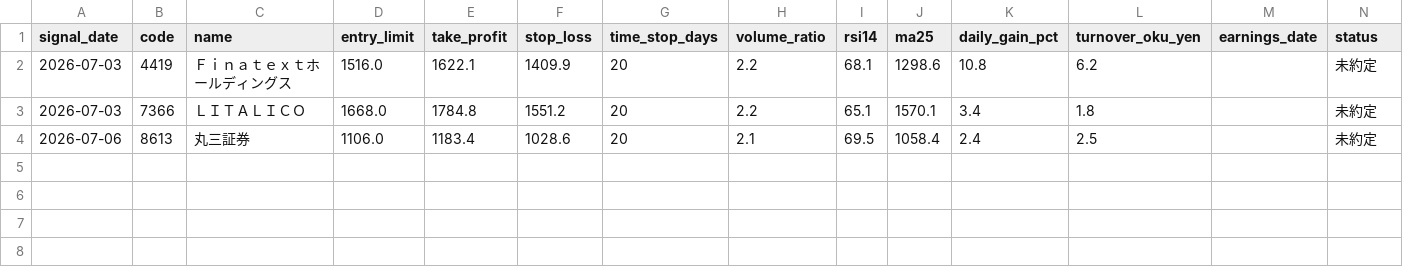
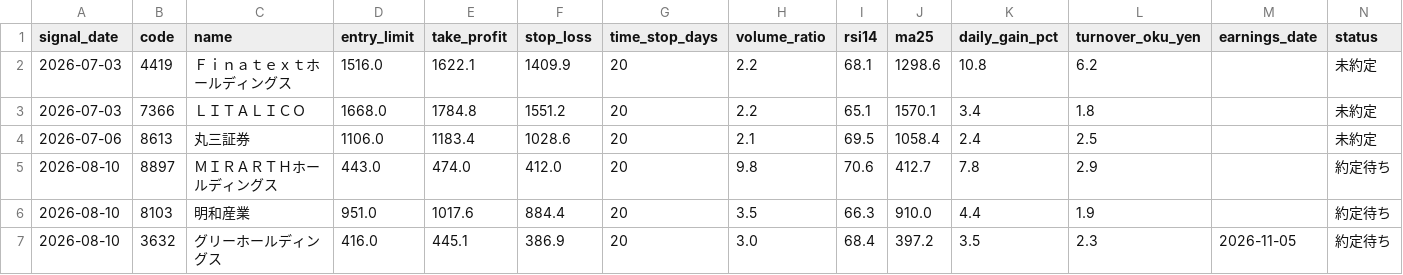
Before and after one commit to hinata-na/stock-project, a CSV file: data/candidates.csv, drawn as a sheet; only a part is shown; rows hold the shown columns only; the diff names each change by its address in the sheet, - before the commit and + after, or states it on an @@ line.

```diff
--- a/data/candidates.csv
+++ b/data/candidates.csv
+row 5: 2026-08-10 | 8897 | ＭＩＲＡＲＴＨホールディングス | 443.0 | 474.0 | 412.0 | 20 | 9.8 | 70.6 | 412.7 | 7.8 | 2.9 |  | 約定待ち
+row 6: 2026-08-10 | 8103 | 明和産業 | 951.0 | 1017.6 | 884.4 | 20 | 3.5 | 66.3 | 910.0 | 4.4 | 1.9 |  | 約定待ち
+row 7: 2026-08-10 | 3632 | グリーホールディングス | 416.0 | 445.1 | 386.9 | 20 | 3.0 | 68.4 | 397.2 | 3.5 | 2.3 | 2026-11-05 | 約定待ち
```
Also changed, not shown: data/screener.csv, 1 other file.
